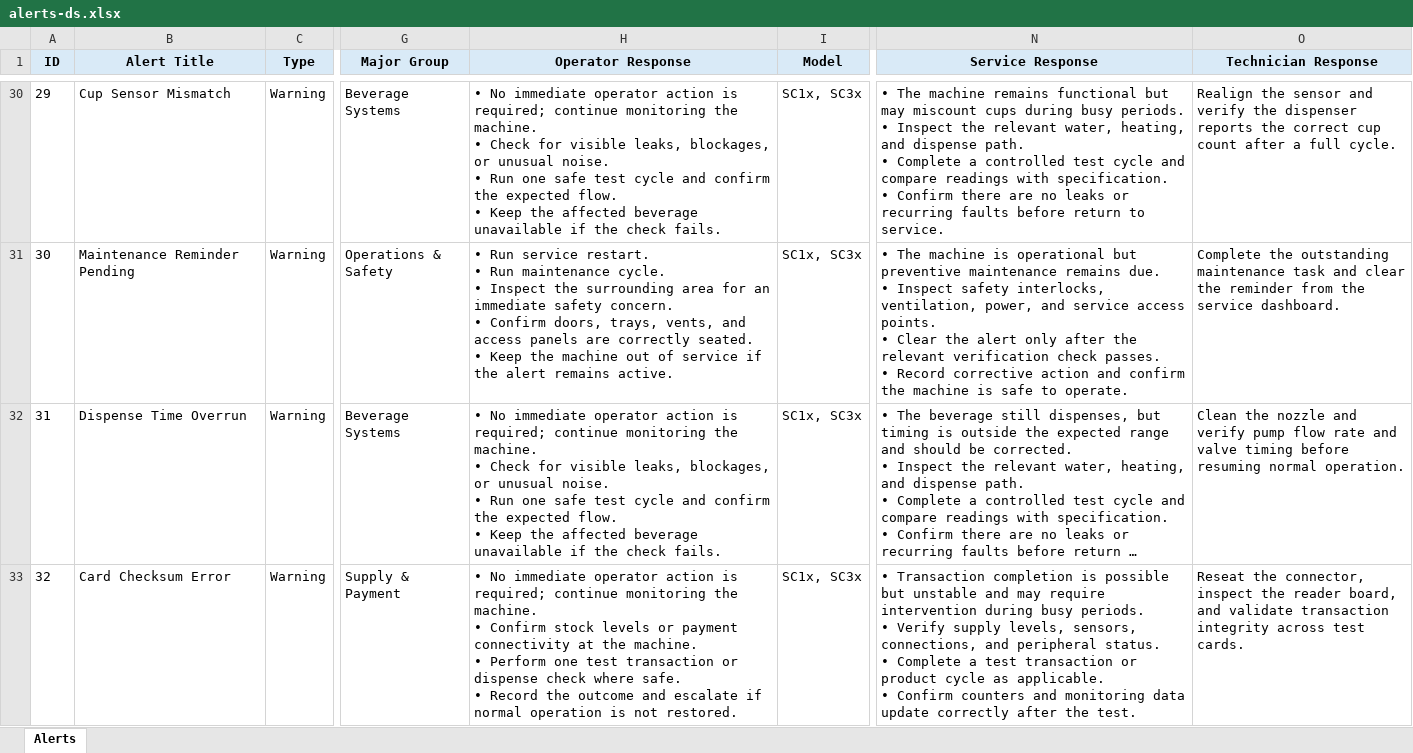
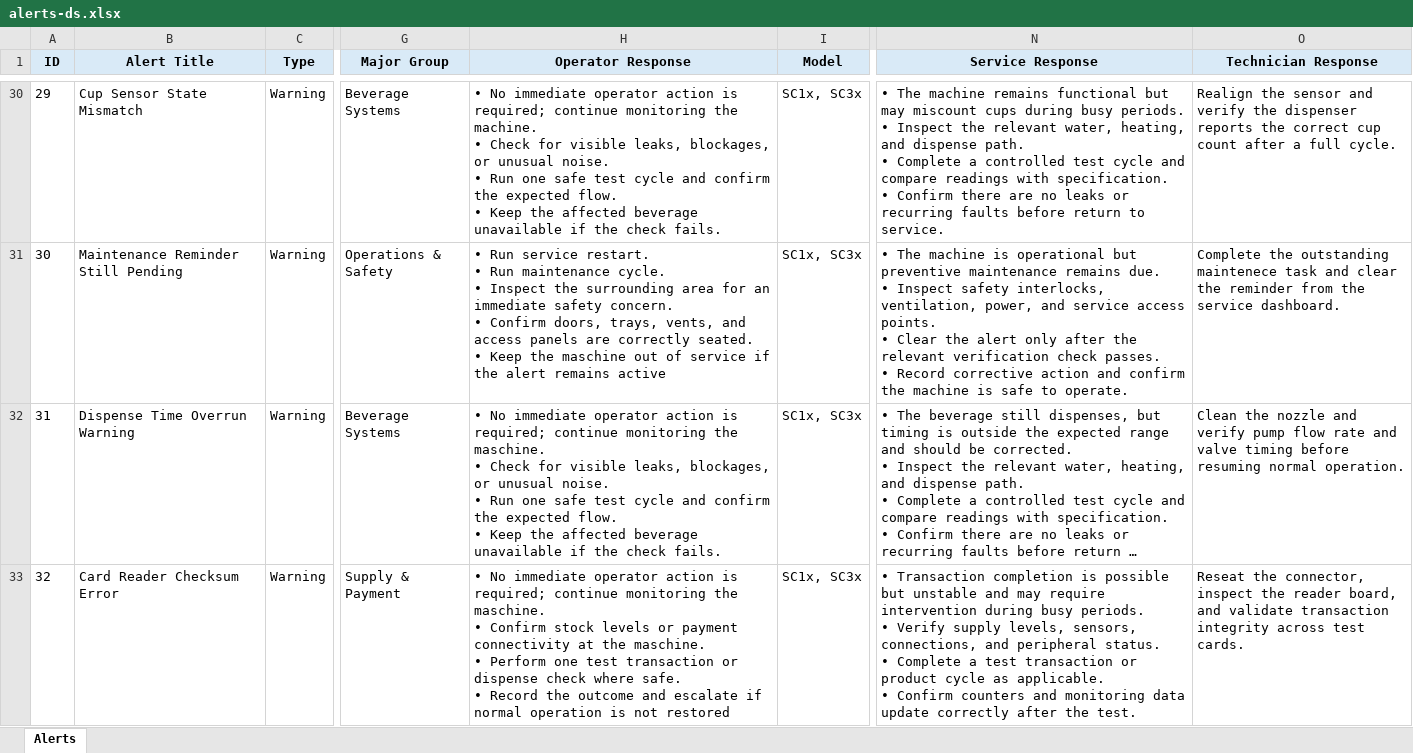
Before and after one commit to danielngkj/portfolio-alert-generator, an Excel workbook: data/source/alerts-ds.xlsx, sheet Alerts, drawn as a sheet; only a part is shown, gaps mark what is left out; long unchanged cells end in …; values as stored, in another font and other column widths than the file's, no borders; ↵ is a line break in a cell; the diff covers the shown part only; the diff names each change by its address in the sheet, - before the commit and + after, or states it on an @@ line.

Commit message:
Enhance portfolio presentation and alert content

```diff
--- a/data/source/alerts-ds.xlsx (sheet Alerts)
+++ b/data/source/alerts-ds.xlsx (sheet Alerts)
-B30 (Alert Title): Cup Sensor Mismatch
+B30 (Alert Title): Cup Sensor State Mismatch
-B31 (Alert Title): Maintenance Reminder Pending
+B31 (Alert Title): Maintenance Reminder Still Pending
-H31 (Operator Response): …Keep the machine out of service if the alert remains active.
+H31 (Operator Response): …Keep the maschine out of service if the alert remains active
-O31 (Technician Response): …the outstanding maintenance task and…
+O31 (Technician Response): …the outstanding maintenece task and…
-B32 (Alert Title): Dispense Time Overrun
+B32 (Alert Title): Dispense Time Overrun Warning
-H32 (Operator Response): …monitoring the machine. ↵ • Check…
+H32 (Operator Response): …monitoring the maschine. ↵ • Check…
-B33 (Alert Title): Card Checksum Error
+B33 (Alert Title): Card Reader Checksum Error
-H33 (Operator Response): …monitoring the machine. ↵ • Confirm stock levels or payment connectivity at the machine. ↵ • Perform one test transaction or dispense check where safe. ↵ • Record the outcome and escalate if normal operation is not restored.
+H33 (Operator Response): …monitoring the maschine. ↵ • Confirm stock levels or payment connectivity at the maschine. ↵ • Perform one test transaction or dispense check where safe. ↵ • Record the outcome and escalate if normal operation is not restored
```
Also changed, not shown: 155 edited cells elsewhere in this sheet, 8 other files.
